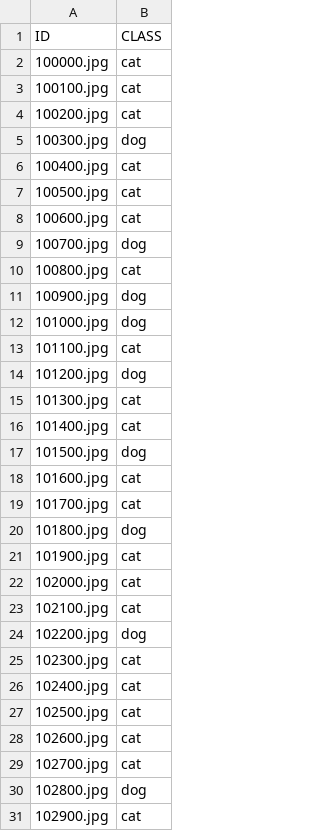
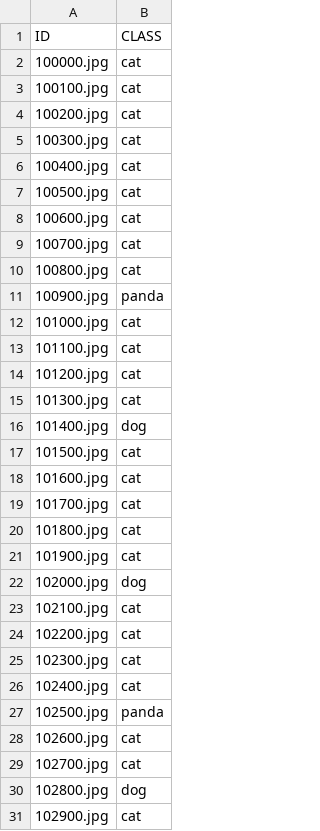
Before and after one commit to eibonscroll/ClassificationChallenge, a CSV file: submission.csv, drawn as a sheet; only a part is shown; the diff covers the shown part only.

```diff
--- a/submission.csv
+++ b/submission.csv
@@ -4,3 +4,3 @@ ID,CLASS
 100200.jpg,cat
-100300.jpg,dog
+100300.jpg,cat
 100400.jpg,cat
@@ -8,21 +8,21 @@ ID,CLASS
 100600.jpg,cat
-100700.jpg,dog
+100700.jpg,cat
 100800.jpg,cat
-100900.jpg,dog
-101000.jpg,dog
+100900.jpg,panda
+101000.jpg,cat
 101100.jpg,cat
-101200.jpg,dog
+101200.jpg,cat
 101300.jpg,cat
-101400.jpg,cat
-101500.jpg,dog
+101400.jpg,dog
+101500.jpg,cat
 101600.jpg,cat
 101700.jpg,cat
-101800.jpg,dog
+101800.jpg,cat
 101900.jpg,cat
-102000.jpg,cat
+102000.jpg,dog
 102100.jpg,cat
-102200.jpg,dog
+102200.jpg,cat
 102300.jpg,cat
 102400.jpg,cat
-102500.jpg,cat
+102500.jpg,panda
 102600.jpg,cat
```
Also changed, not shown: 138 edited cells elsewhere in this file, 1 other file.
